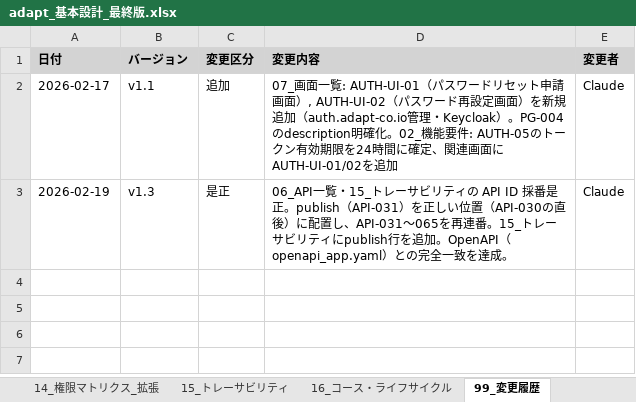
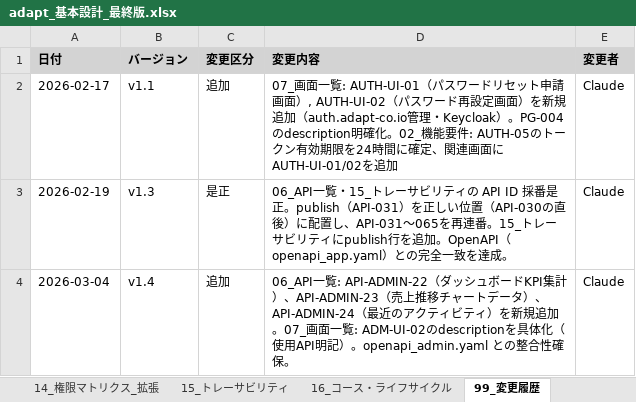
Before and after one commit to adapt-yuta-yoshimura/adapt-app-v3, an Excel workbook: docs/design/adapt_基本設計_最終版.xlsx, sheet 99_変更履歴, drawn as a sheet; values as stored, in another font and other column widths than the file's, no borders; the diff names each change by its address in the sheet, - before the commit and + after, or states it on an @@ line.

```diff
--- a/docs/design/adapt_基本設計_最終版.xlsx (sheet 99_変更履歴)
+++ b/docs/design/adapt_基本設計_最終版.xlsx (sheet 99_変更履歴)
+row 4: 2026-03-04 | v1.4 | 追加 | 06_API一覧: API-ADMIN-22（ダッシュボードKPI集計）、API-ADMIN-23（売上推移チャートデータ）、API-ADMIN-24（最近のアクティビティ）を新規追加。07_画面一覧: ADM-UI-02のdescriptionを具体化（使用API明記）。openapi_admin.yaml との整合性確保。 | Claude
```
Also changed, not shown: sheet 06_API一覧, sheet 07_画面一覧.
